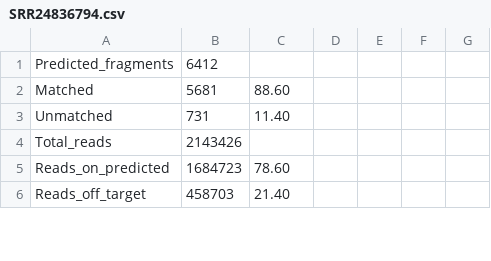
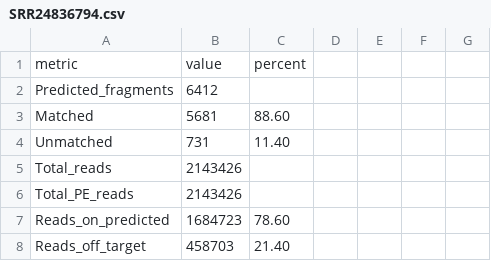
Before and after one commit to Magn3zy/rendogbs, a CSV file: testing/Anas_platyrhynchos/SRR24836794.csv, drawn as a sheet; only a part is shown; the diff names each change by its address in the sheet, - before the commit and + after, or states it on an @@ line.

Commit message:
Solanum testing results

```diff
--- a/testing/Anas_platyrhynchos/SRR24836794.csv
+++ b/testing/Anas_platyrhynchos/SRR24836794.csv
+row 1: metric | value | percent
+row 6: Total_PE_reads | 2143426
```
Also changed, not shown: 11 other files.
